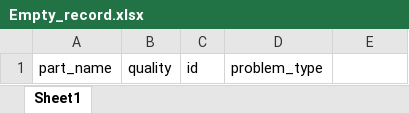
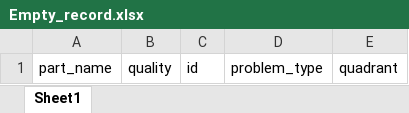
Before and after one commit to luisguareschi/DIGITALIZACION_DE_CALIDAD, an Excel workbook: Records/Empty_record.xlsx, sheet Sheet1, drawn as a sheet; values as stored, in another font and other column widths than the file's, no borders; the diff names each change by its address in the sheet, - before the commit and + after, or states it on an @@ line.

```diff
--- a/Records/Empty_record.xlsx (sheet Sheet1)
+++ b/Records/Empty_record.xlsx (sheet Sheet1)
-E1: (empty)
+E1: quadrant
```
Also changed, not shown: Created_records.xlsx, 7 other files.
